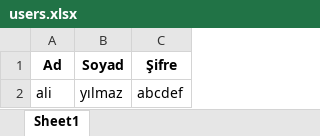
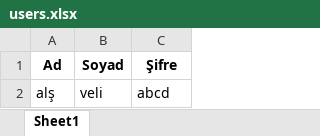
Before and after one commit to mustafaatakli/Deprem_Mobil_Python_Projesi, an Excel workbook: proje_dosyasi/users.xlsx, sheet Sheet1, drawn as a sheet; values as stored, in another font and other column widths than the file's, no borders; removed rows and columns are numbered as before the commit, all else as after; the diff names each change by its address in the sheet, - before the commit and + after, or states it on an @@ line.

Commit message:
Deprem_Mobil_Python_Projesi
Projem bir uygulama üzerine kurulu olup deprem afeti durumunda insanları kolayca istediği verilere ulaştırıp, afet yönetimini kolay ve doğru kılmayı hedefleyen bir sistem olarak oluşturulacaktır.

```diff
--- a/proje_dosyasi/users.xlsx (sheet Sheet1)
+++ b/proje_dosyasi/users.xlsx (sheet Sheet1)
-row 2: ali | yılmaz | abcdef
+row 2: alş | veli | abcd
```
Also changed, not shown: 7 other files.
